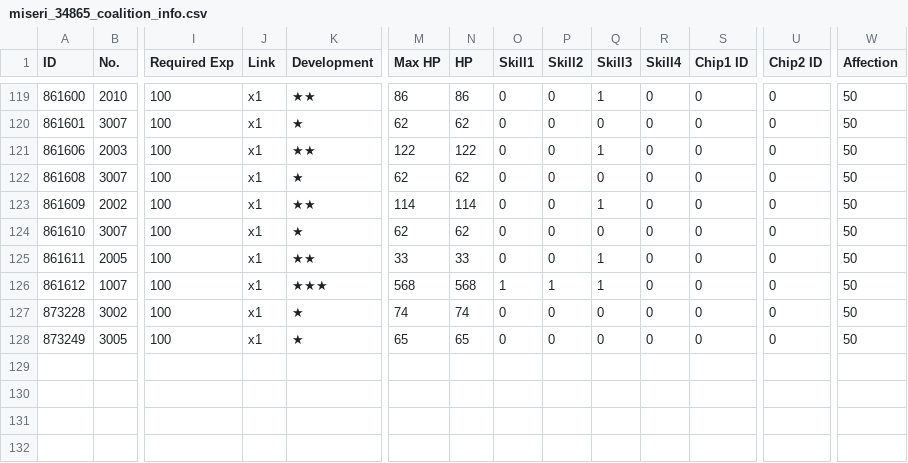
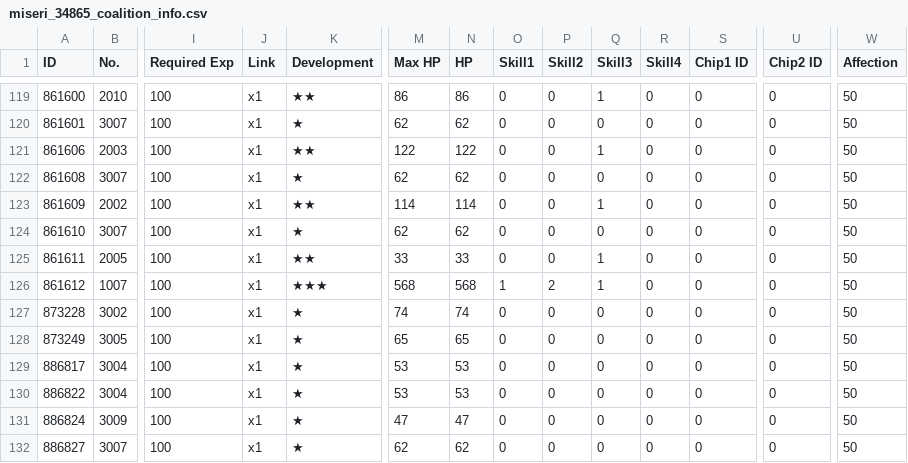
Before and after one commit to m1s3ri/90wish, a CSV file: miseri_34865_coalition_info.csv, drawn as a sheet; only a part is shown, gaps mark what is left out; rows hold the shown columns only; the diff names each change by its address in the sheet, - before the commit and + after, or states it on an @@ line.

```diff
--- a/miseri_34865_coalition_info.csv
+++ b/miseri_34865_coalition_info.csv
-P126 (Skill2): 1
+P126 (Skill2): 2
+row 129: 886817 | 3004 | 100 | x1 | ★ | 53 | 53 | 0 | 0 | 0 | 0 | 0 | 0 | 50
+row 130: 886822 | 3004 | 100 | x1 | ★ | 53 | 53 | 0 | 0 | 0 | 0 | 0 | 0 | 50
+row 131: 886824 | 3009 | 100 | x1 | ★ | 47 | 47 | 0 | 0 | 0 | 0 | 0 | 0 | 50
+row 132: 886827 | 3007 | 100 | x1 | ★ | 62 | 62 | 0 | 0 | 0 | 0 | 0 | 0 | 50
```
Also changed, not shown: miseri_34865__theater_optimize_team.csv, miseri_34865__theater_perfect_team.csv, 7 other files.
